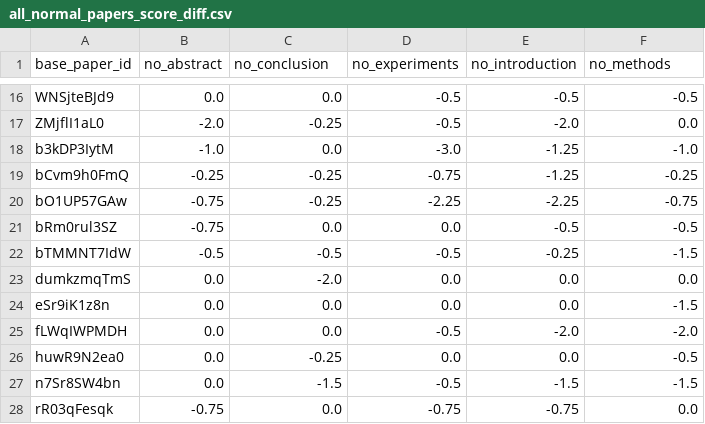
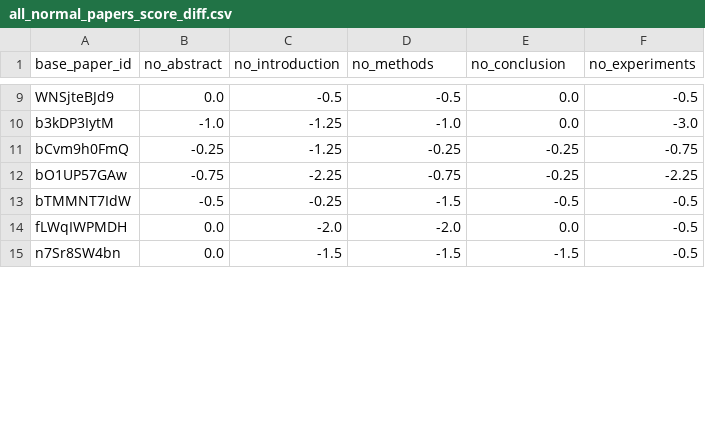
Before and after one commit to majuzi123/Researcher, a CSV file: analysis_output/evaluted_results/all_normal_papers_score_diff.csv, drawn as a sheet; only a part is shown, gaps mark what is left out; removed rows and columns are numbered as before the commit, all else as after; the diff covers the shown part only; the diff names each change by its address in the sheet, - before the commit and + after, or states it on an @@ line.

```diff
--- a/analysis_output/evaluted_results/all_normal_papers_score_diff.csv
+++ b/analysis_output/evaluted_results/all_normal_papers_score_diff.csv
-C1: no_conclusion
+C1: no_introduction
-D1: no_experiments
+D1: no_methods
-E1: no_introduction
+E1: no_conclusion
-F1: no_methods
+F1: no_experiments
-C9 (no_introduction): 0.0
+C9 (no_introduction): -0.5
-E9 (no_conclusion): -0.5
+E9 (no_conclusion): 0.0
-row 17: ZMjflI1aL0 | -2.0 | -0.25 | -0.5 | -2.0 | 0.0
-C10 (no_introduction): 0.0
+C10 (no_introduction): -1.25
-D10 (no_methods): -3.0
+D10 (no_methods): -1.0
-E10 (no_conclusion): -1.25
+E10 (no_conclusion): 0.0
-F10 (no_experiments): -1.0
+F10 (no_experiments): -3.0
-C11 (no_introduction): -0.25
+C11 (no_introduction): -1.25
-D11 (no_methods): -0.75
+D11 (no_methods): -0.25
-E11 (no_conclusion): -1.25
+E11 (no_conclusion): -0.25
-F11 (no_experiments): -0.25
+F11 (no_experiments): -0.75
-C12 (no_introduction): -0.25
+C12 (no_introduction): -2.25
-D12 (no_methods): -2.25
+D12 (no_methods): -0.75
-E12 (no_conclusion): -2.25
+E12 (no_conclusion): -0.25
-F12 (no_experiments): -0.75
+F12 (no_experiments): -2.25
-row 21: bRm0rul3SZ | -0.75 | 0.0 | 0.0 | -0.5 | -0.5
-C13 (no_introduction): -0.5
+C13 (no_introduction): -0.25
-D13 (no_methods): -0.5
+D13 (no_methods): -1.5
-E13 (no_conclusion): -0.25
+E13 (no_conclusion): -0.5
-F13 (no_experiments): -1.5
+F13 (no_experiments): -0.5
-row 23: dumkzmqTmS | 0.0 | -2.0 | 0.0 | 0.0 | 0.0
-row 24: eSr9iK1z8n | 0.0 | 0.0 | 0.0 | 0.0 | -1.5
-C14 (no_introduction): 0.0
+C14 (no_introduction): -2.0
-D14 (no_methods): -0.5
+D14 (no_methods): -2.0
-E14 (no_conclusion): -2.0
+E14 (no_conclusion): 0.0
-F14 (no_experiments): -2.0
+F14 (no_experiments): -0.5
-row 26: huwR9N2ea0 | 0.0 | -0.25 | 0.0 | 0.0 | -0.5
-D15 (no_methods): -0.5
+D15 (no_methods): -1.5
-F15 (no_experiments): -1.5
+F15 (no_experiments): -0.5
-row 28: rR03qFesqk | -0.75 | 0.0 | -0.75 | -0.75 | 0.0
```
Also changed, not shown: 8 removed rows and 36 edited cells elsewhere in this file, analysis_output/evaluted_results/reasonable_score_change_papers.csv, 5 other files.
